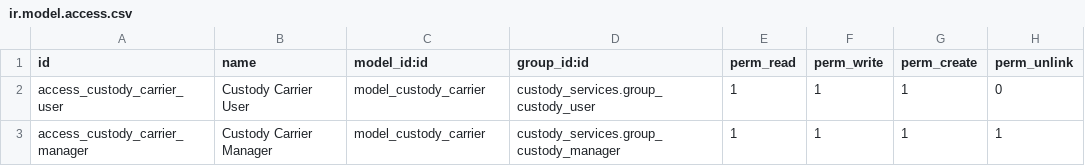
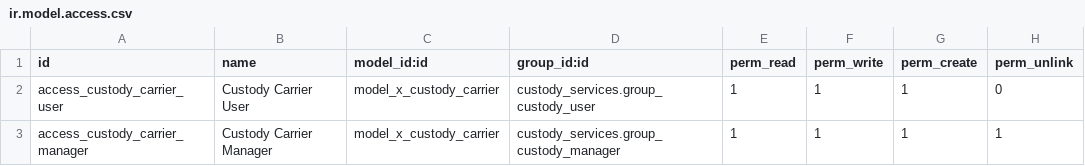
Before and after one commit to odoosgs/odoo, a CSV file: custody_services/security/ir.model.access.csv, drawn as a sheet.

Commit message:
Update ir.model.access.csv

```diff
--- a/custody_services/security/ir.model.access.csv
+++ b/custody_services/security/ir.model.access.csv
@@ -1,3 +1,3 @@
 id,name,model_id:id,group_id:id,perm_read,perm_write,perm_create,perm_unlink
-access_custody_carrier_user,Custody Carrier User,model_custody_carrier,custody_services.group_custody_user,1,1,1,0
-access_custody_carrier_manager,Custody Carrier Manager,model_custody_carrier,custody_services.group_custody_manager,1,1,1,1
+access_custody_carrier_user,Custody Carrier User,model_x_custody_carrier,custody_services.group_custody_user,1,1,1,0
+access_custody_carrier_manager,Custody Carrier Manager,model_x_custody_carrier,custody_services.group_custody_manager,1,1,1,1
```
